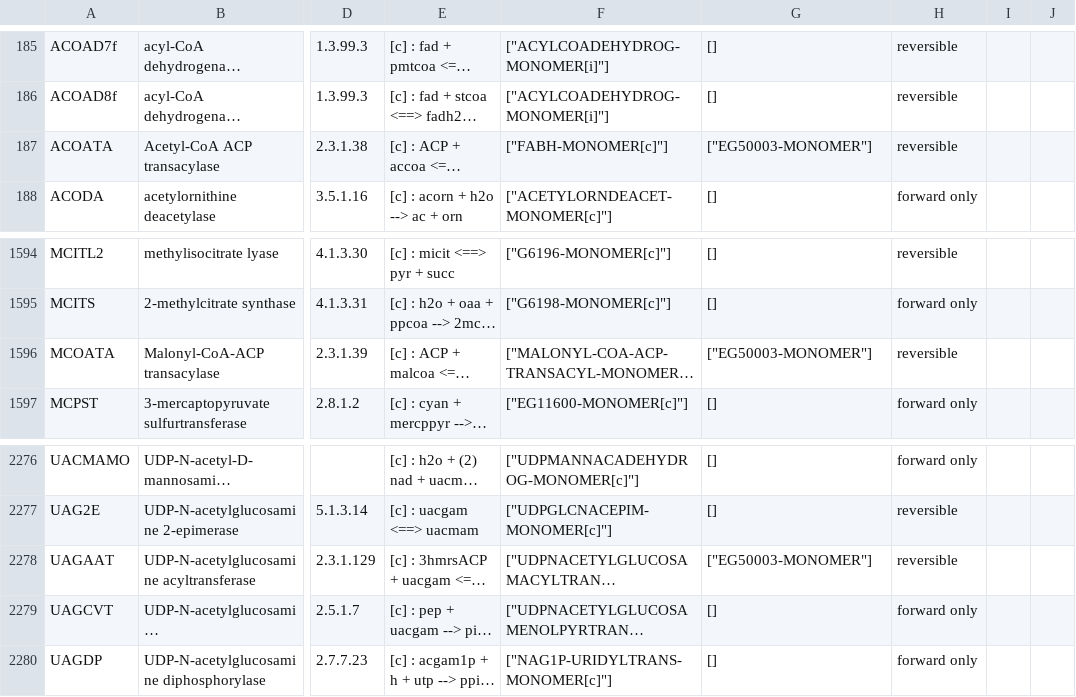
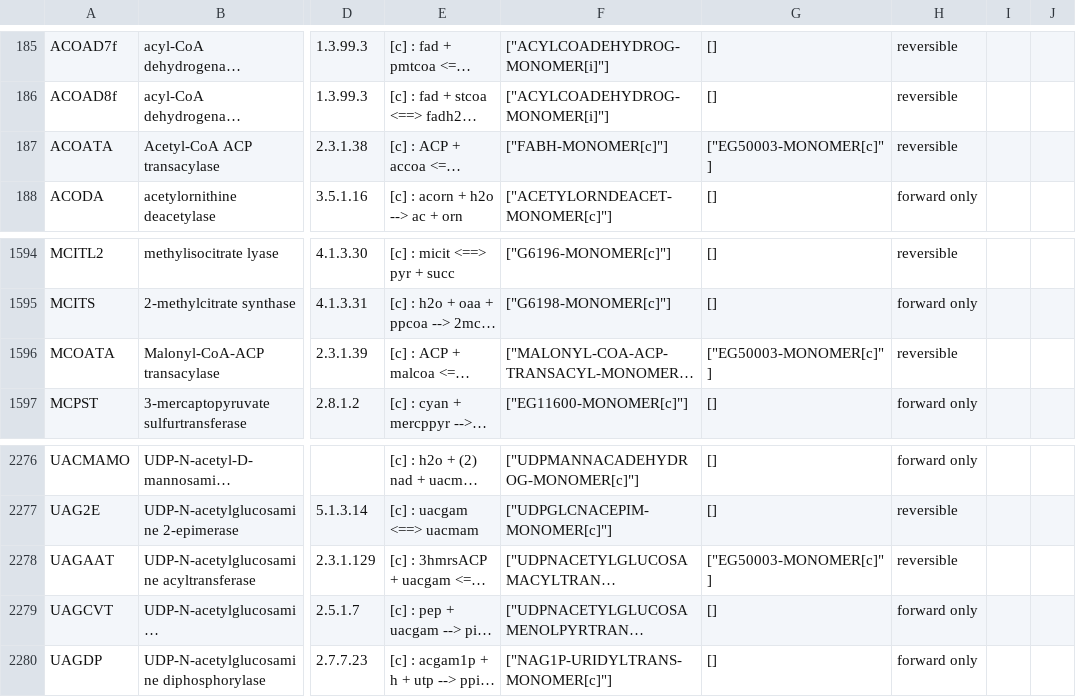
Before and after one commit to CovertLab/WholeCellEcoliRelease, a CSV file: data/parsed/reactions.csv, drawn as a sheet; only a part is shown, gaps mark what is left out; long unchanged cells end in …; the diff covers the shown part only; the diff names each change by its address in the sheet, - before the commit and + after, or states it on an @@ line.

```diff
--- a/data/parsed/reactions.csv
+++ b/data/parsed/reactions.csv
-G187: ["EG50003-MONOMER"]
+G187: ["EG50003-MONOMER[c]"]
-G1596: ["EG50003-MONOMER"]
+G1596: ["EG50003-MONOMER[c]"]
-G2278: ["EG50003-MONOMER"]
+G2278: ["EG50003-MONOMER[c]"]
```
Also changed, not shown: 43 edited cells elsewhere in this file, 1 other file.
